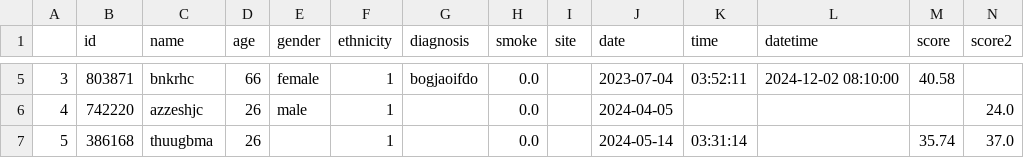
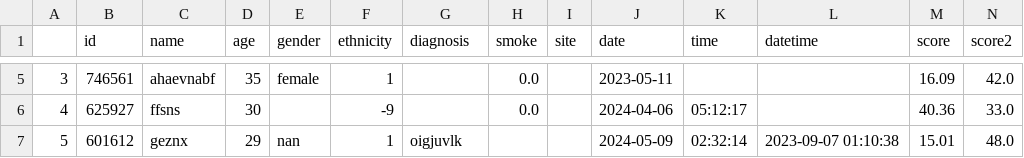
Before and after one commit to LewisHotchkissDPUK/SynthOpt, a CSV file: output/NEW_TESTING_DATASET_SYNTHETIC_STRUCTURAL.csv, drawn as a sheet; only a part is shown, gaps mark what is left out; the diff covers the shown part only.

```diff
--- a/output/NEW_TESTING_DATASET_SYNTHETIC_STRUCTURAL.csv
+++ b/output/NEW_TESTING_DATASET_SYNTHETIC_STRUCTURAL.csv
@@ -5,3 +5,3 @@
-3,803871,bnkrhc,66,female,1,bogjaoifdo,0.0,,2023-07-04,03:52:11,2024-12-02 08:10:00,40.58,
-4,742220,azzeshjc,26,male,1,,0.0,,2024-04-05,,,,24.0
-5,386168,thuugbma,26,,1,,0.0,,2024-05-14,03:31:14,,35.74,37.0
+3,746561,ahaevnabf,35,female,1,,0.0,,2023-05-11,,,16.09,42.0
+4,625927,ffsns,30,,-9,,0.0,,2024-04-06,05:12:17,,40.36,33.0
+5,601612,geznx,29,nan,1,oigjuvlk,,,2024-05-09,02:32:14,2023-09-07 01:10:38,15.01,48.0
```
Also changed, not shown: 74 edited cells elsewhere in this file, 1 other file.
